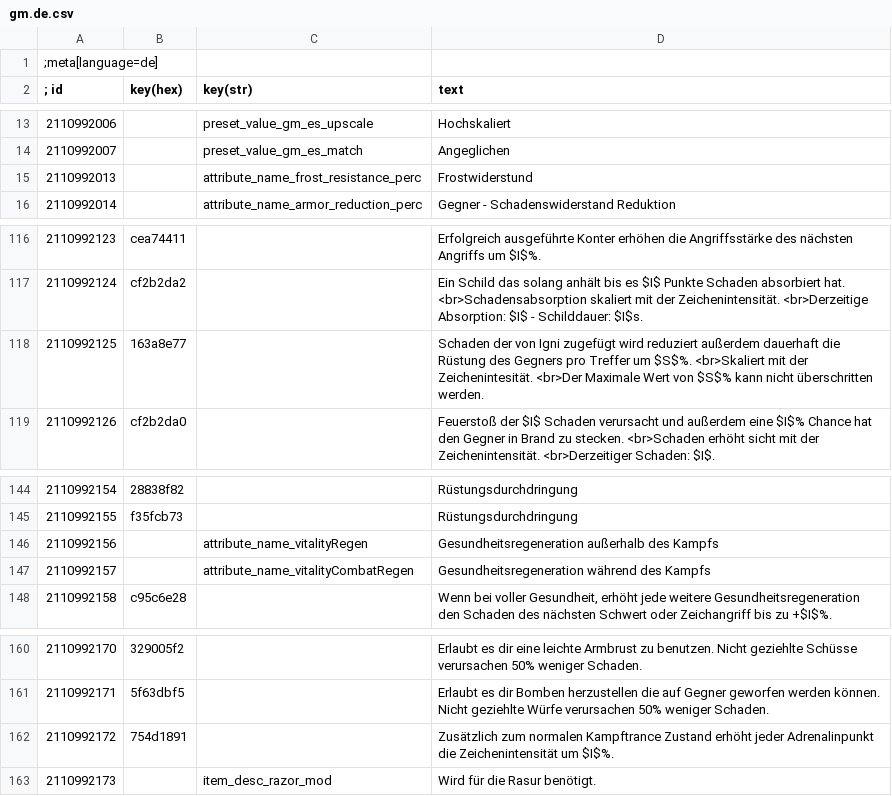
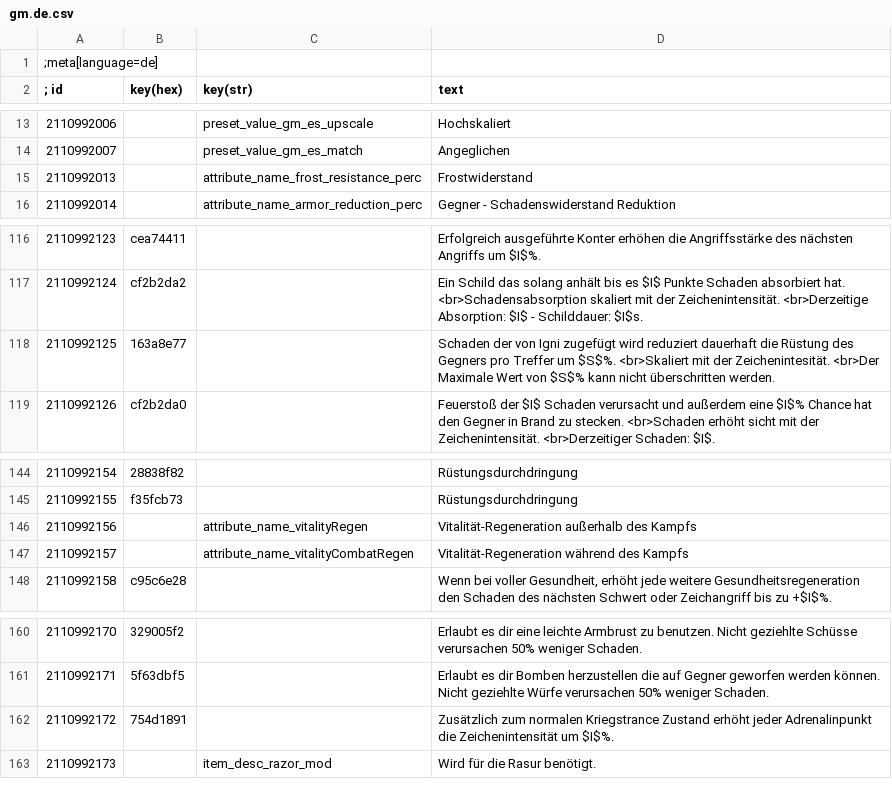
Before and after one commit to koticR/Ghost-mode-German-Translation, a CSV file: gm.de.csv, drawn as a sheet; only a part is shown, gaps mark what is left out; the diff covers the shown part only.

```diff
--- a/gm.de.csv
+++ b/gm.de.csv
@@ -14,3 +14,3 @@
 2110992007|        |preset_value_gm_es_match|Angeglichen
-2110992013|        |attribute_name_frost_resistance_perc|Frostwiderstund
+2110992013|        |attribute_name_frost_resistance_perc|Frostwiderstand
 2110992014|        |attribute_name_armor_reduction_perc|Gegner - Schadenswiderstand Reduktion
@@ -117,3 +117,3 @@
 2110992124|cf2b2da2||Ein Schild das solang anhält bis es $I$ Punkte Schaden absorbiert hat. <br>Schadensabsorption skaliert mit der Zeichenintensität. <br>Derzeitige Absorption: $I$ - Schilddauer: $I$s.
-2110992125|163a8e77||Schaden der von Igni zugefügt wird reduziert außerdem dauerhaft die Rüstung des Gegners pro Treffer um $S$%. <br>Skaliert mit der Zeichenintesität. <br>Der Maximale Wert von $S$% kann nicht überschritten werden.
+2110992125|163a8e77||Schaden der von Igni zugefügt wird reduziert dauerhaft die Rüstung des Gegners pro Treffer um $S$%. <br>Skaliert mit der Zeichenintesität. <br>Der Maximale Wert von $S$% kann nicht überschritten werden.
 2110992126|cf2b2da0||Feuerstoß der $I$ Schaden verursacht und außerdem eine $I$% Chance hat den Gegner in Brand zu stecken. <br>Schaden erhöht sicht mit der Zeichenintensität. <br>Derzeitiger Schaden: $I$.
@@ -145,4 +145,4 @@
 2110992155|f35fcb73||Rüstungsdurchdringung
-2110992156|        |attribute_name_vitalityRegen|Gesundheitsregeneration außerhalb des Kampfs
-2110992157|        |attribute_name_vitalityCombatRegen|Gesundheitsregeneration während des Kampfs
+2110992156|        |attribute_name_vitalityRegen|Vitalität-Regeneration außerhalb des Kampfs
+2110992157|        |attribute_name_vitalityCombatRegen|Vitalität-Regeneration während des Kampfs
 2110992158|c95c6e28||Wenn bei voller Gesundheit, erhöht jede weitere Gesundheitsregeneration den Schaden des nächsten Schwert oder Zeichangriff bis zu +$I$%.
@@ -161,3 +161,3 @@
 2110992171|5f63dbf5||Erlaubt es dir Bomben herzustellen die auf Gegner geworfen werden können. Nicht geziehlte Würfe verursachen 50% weniger Schaden.
-2110992172|754d1891||Zusätzlich zum normalen Kampftrance Zustand erhöht jeder Adrenalinpunkt die Zeichenintensität um $I$%.
+2110992172|754d1891||Zusätzlich zum normalen Kriegstrance Zustand erhöht jeder Adrenalinpunkt die Zeichenintensität um $I$%.
 2110992173|        |item_desc_razor_mod|Wird für die Rasur benötigt.
```
Also changed, not shown: 18 edited cells elsewhere in this file, 2 other files.
